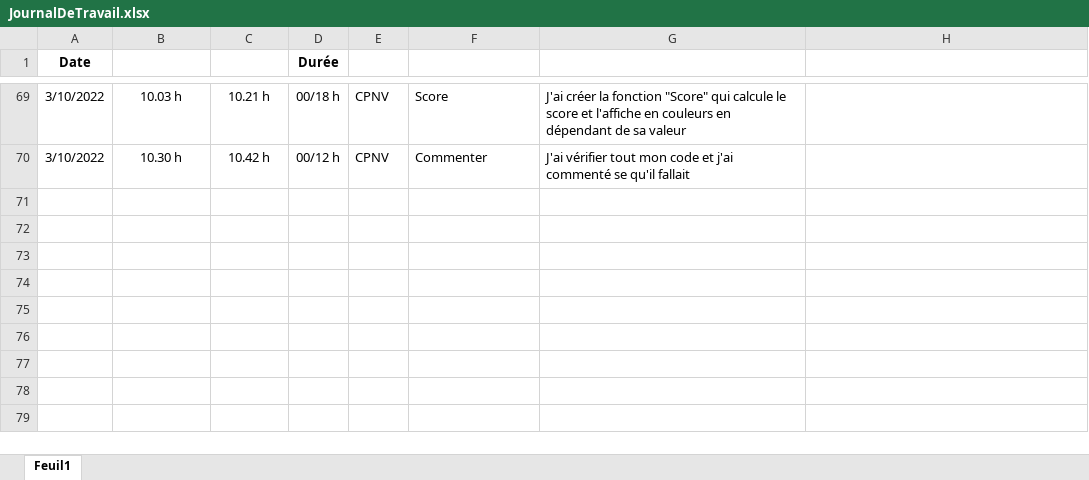
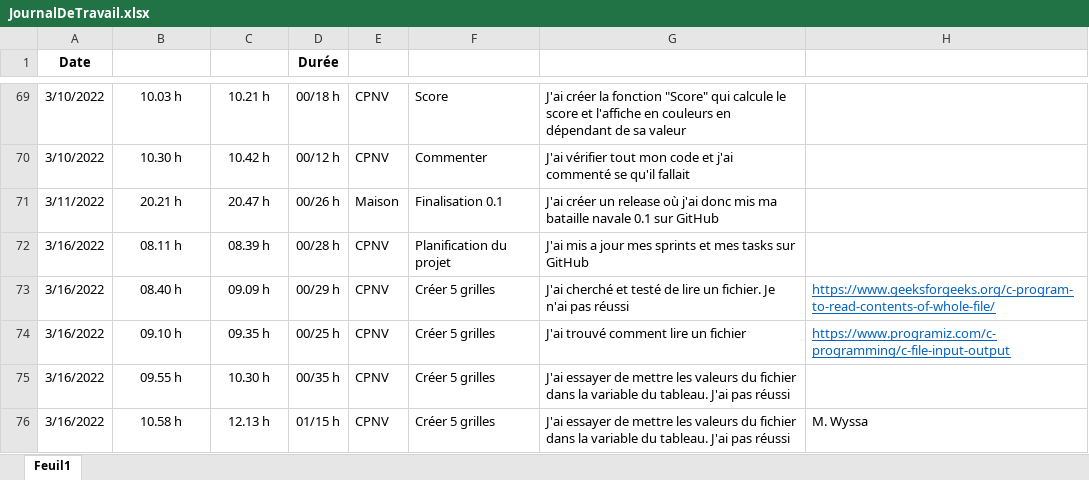
Before and after one commit to JoaoSantos129/BatailleNavale, an Excel workbook: Journaux/JournalDeTravail.xlsx, sheet Feuil1, drawn as a sheet; only a part is shown, gaps mark what is left out; values as stored, in another font and other column widths than the file's, no borders; conditional formats and table styles not drawn; the diff names each change by its address in the sheet, - before the commit and + after, or states it on an @@ line.

Commit message:
debut 5 grilles

```diff
--- a/Journaux/JournalDeTravail.xlsx (sheet Feuil1)
+++ b/Journaux/JournalDeTravail.xlsx (sheet Feuil1)
+row 71: 3/11/2022 | 20.21 h | 20.47 h | 00/26 h | Maison | Finalisation 0.1 | J'ai créer un release où j'ai donc mis ma bataille navale 0.1 sur GitHub
+row 72: 3/16/2022 | 08.11 h | 08.39 h | 00/28 h | CPNV | Planification du projet | J'ai mis a jour mes sprints et mes tasks sur GitHub
+row 73: 3/16/2022 | 08.40 h | 09.09 h | 00/29 h | CPNV | Créer 5 grilles | J'ai cherché et testé de lire un fichier. Je n'ai pas réussi | https://www.geeksforgeeks.org/c-program-to-read-contents-of-whole-file/
+row 74: 3/16/2022 | 09.10 h | 09.35 h | 00/25 h | CPNV | Créer 5 grilles | J'ai trouvé comment lire un fichier | https://www.programiz.com/c-programming/c-file-input-output
+row 75: 3/16/2022 | 09.55 h | 10.30 h | 00/35 h | CPNV | Créer 5 grilles | J'ai essayer de mettre les valeurs du fichier dans la variable du tableau. J'ai pas réussi
+row 76: 3/16/2022 | 10.58 h | 12.13 h | 01/15 h | CPNV | Créer 5 grilles | J'ai essayer de mettre les valeurs du fichier dans la variable du tableau. J'ai pas réussi | M. Wyssa
```
Also changed, not shown: Journaux/JournalDeBord.xlsx, 6 other files.
